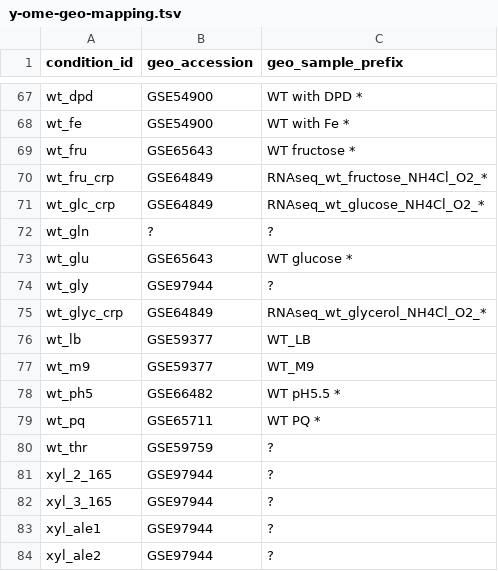
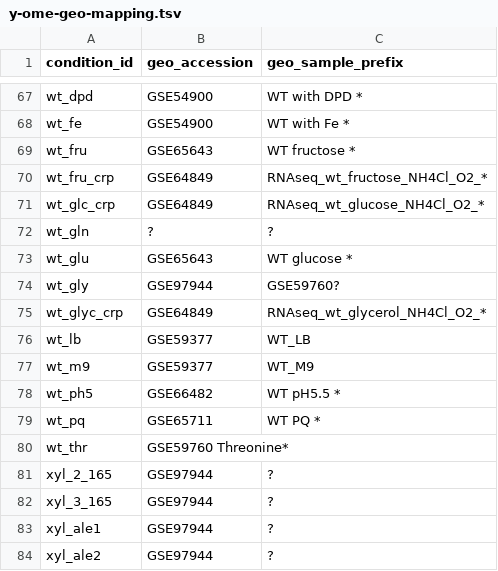
Before and after one commit to zakandrewking/y-ome, a TSV file: data/y-ome-geo-mapping.tsv, drawn as a sheet; only a part is shown, gaps mark what is left out.

```diff
--- a/data/y-ome-geo-mapping.tsv
+++ b/data/y-ome-geo-mapping.tsv
@@ -73,3 +73,3 @@ wt_gln	?	?
 wt_glu	GSE65643	WT glucose *
-wt_gly	GSE97944	?
+wt_gly	GSE97944	GSE59760?
 wt_glyc_crp	GSE64849	RNAseq_wt_glycerol_NH4Cl_O2_*
@@ -79,3 +79,3 @@ wt_ph5	GSE66482	WT pH5.5 *
 wt_pq	GSE65711	WT PQ *
-wt_thr	GSE59759	?
+wt_thr	GSE59760      Threonine*
 xyl_2_165	GSE97944	?
```
Also changed, not shown: 7 other files.
